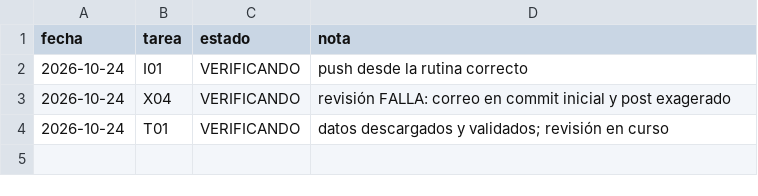
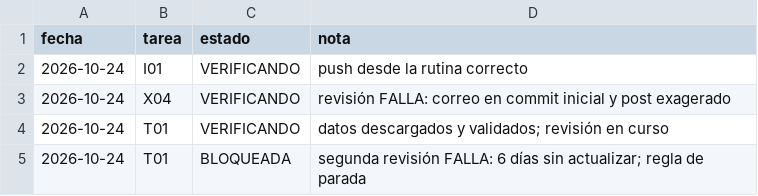
Before and after one commit to mstrofreire/Codex, a CSV file: registro_ejecuciones.csv, drawn as a sheet.

```diff
--- a/registro_ejecuciones.csv
+++ b/registro_ejecuciones.csv
@@ -4 +4,2 @@ fecha,tarea,estado,nota
 2026-10-24,T01,VERIFICANDO,datos descargados y validados; revisión en curso
+2026-10-24,T01,BLOQUEADA,segunda revisión FALLA: 6 días sin actualizar; regla de parada
```
Also changed, not shown: 3 other files.
